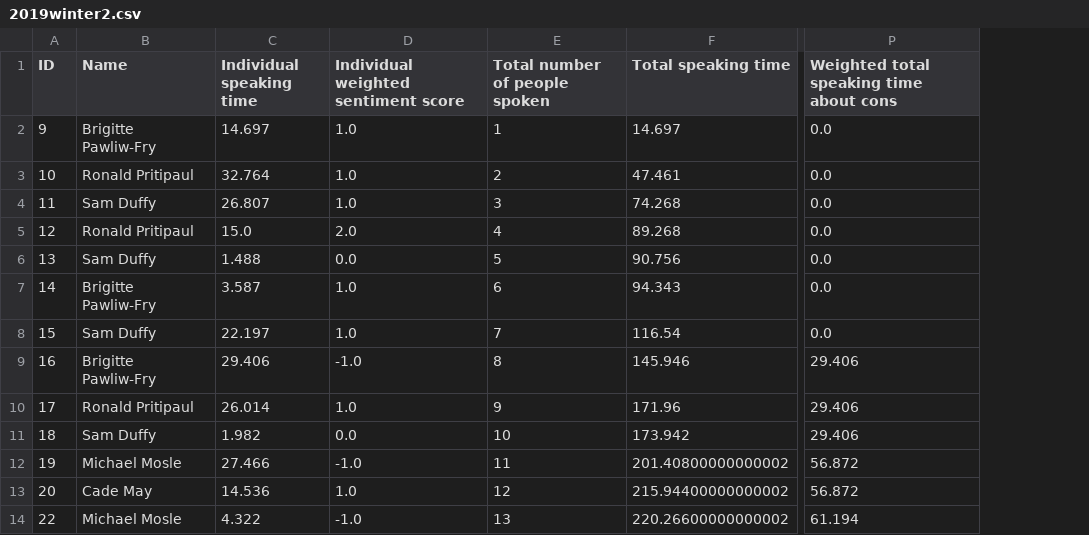
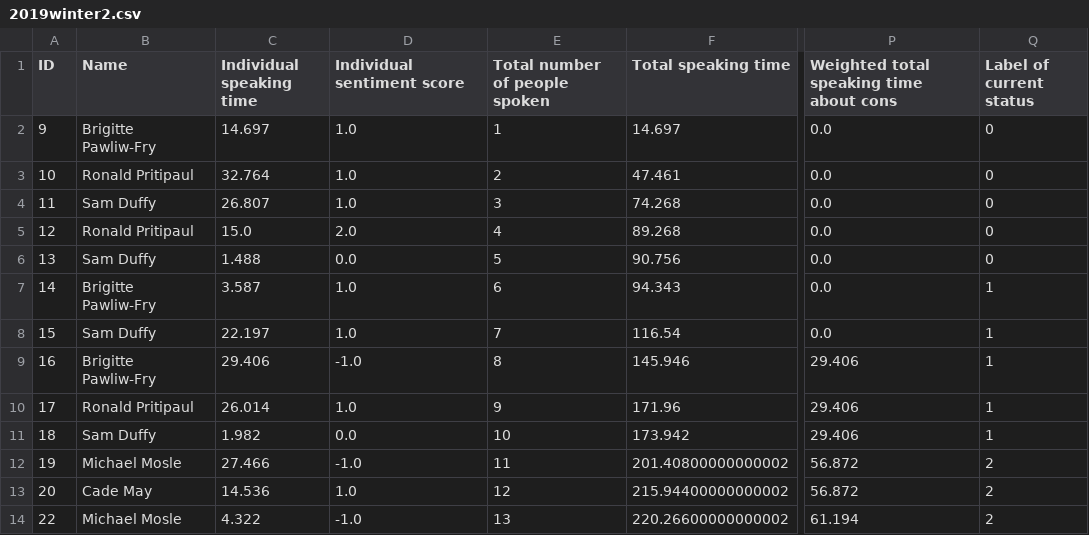
Before and after one commit to wengcindy/automatedagenda, a CSV file: 2019winter2.csv, drawn as a sheet; only a part is shown, gaps mark what is left out; the diff names each change by its address in the sheet, - before the commit and + after, or states it on an @@ line.

Commit message:
Add functionality to input labels (with ARBITRARY labels added)

```diff
--- a/2019winter2.csv
+++ b/2019winter2.csv
+column Q (Label of current status), rows 2-14: 0 | 0 | 0 | 0 | 0 | 1 | 1 | 1 | 1 | 1 | 2 | 2 | 2
-D1: Individual weighted sentiment score
+D1: Individual sentiment score
```
Also changed, not shown: 2019winter1.csv, 2019winter3.csv, 1 other file.
